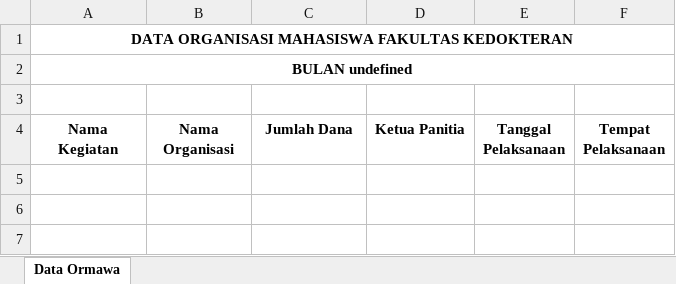
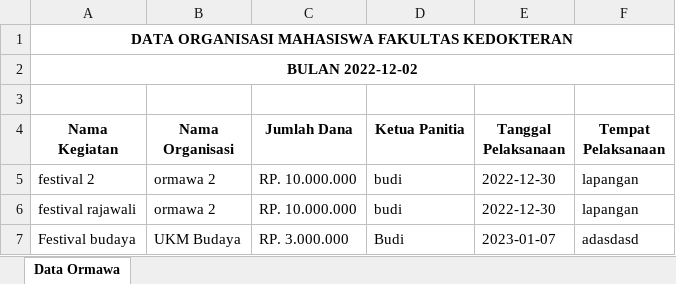
Before and after one commit to wawanharianto/Sistem-Ormawa-unram, an Excel workbook: backend/DATA EXPORT.xlsx, sheet Data Ormawa, drawn as a sheet; values as stored, in another font and other column widths than the file's, no borders; the diff names each change by its address in the sheet, - before the commit and + after, or states it on an @@ line.

Commit message:
Fix Export data

```diff
--- a/backend/DATA EXPORT.xlsx (sheet Data Ormawa)
+++ b/backend/DATA EXPORT.xlsx (sheet Data Ormawa)
-A2 (Nama Kegiatan): BULAN undefined
+A2 (Nama Kegiatan): BULAN 2022-12-02
+row 5: festival 2 | ormawa 2 | RP. 10.000.000 | budi | 2022-12-30 | lapangan
+row 6: festival rajawali | ormawa 2 | RP. 10.000.000 | budi | 2022-12-30 | lapangan
+row 7: Festival budaya | UKM Budaya | RP. 3.000.000 | Budi | 2023-01-07 | adasdasd
```
Also changed, not shown: 2 other files.
